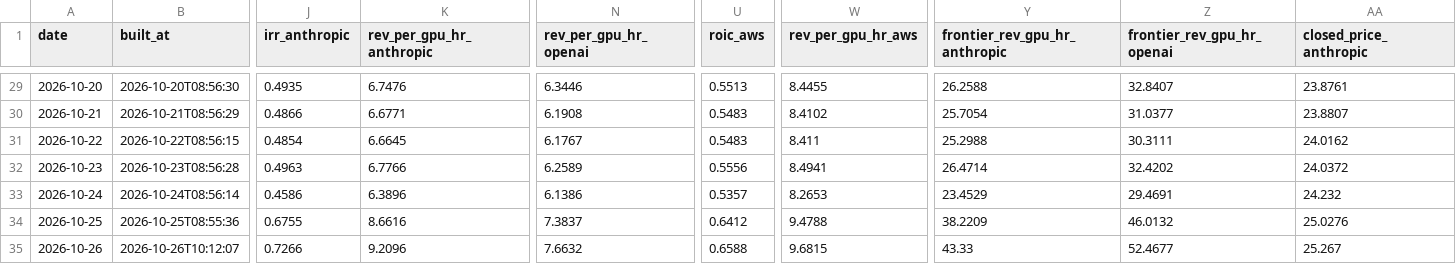
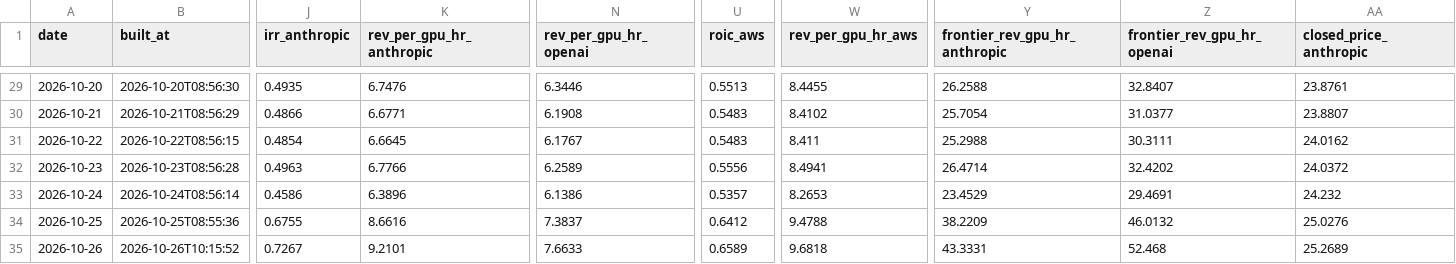
Before and after one commit to SystemCapital/AI-Dashboard, a CSV file: data/roic_history_restated.csv, drawn as a sheet; only a part is shown, gaps mark what is left out; the diff covers the shown part only; the diff names each change by its address in the sheet, - before the commit and + after, or states it on an @@ line.

```diff
--- a/data/roic_history_restated.csv
+++ b/data/roic_history_restated.csv
-B35 (built_at): 2026-10-26T10:12:07
+B35 (built_at): 2026-10-26T10:15:52
-J35 (irr_anthropic): 0.7266
+J35 (irr_anthropic): 0.7267
-K35 (rev_per_gpu_hr_anthropic): 9.2096
+K35 (rev_per_gpu_hr_anthropic): 9.2101
-N35 (rev_per_gpu_hr_openai): 7.6632
+N35 (rev_per_gpu_hr_openai): 7.6633
-U35 (roic_aws): 0.6588
+U35 (roic_aws): 0.6589
-W35 (rev_per_gpu_hr_aws): 9.6815
+W35 (rev_per_gpu_hr_aws): 9.6818
-Y35 (frontier_rev_gpu_hr_anthropic): 43.33
+Y35 (frontier_rev_gpu_hr_anthropic): 43.3331
-Z35 (frontier_rev_gpu_hr_openai): 52.4677
+Z35 (frontier_rev_gpu_hr_openai): 52.468
-AA35 (closed_price_anthropic): 25.267
+AA35 (closed_price_anthropic): 25.2689
```
Also changed, not shown: 2 edited cells elsewhere in this file, data/roic_history.csv, 10 other files.
